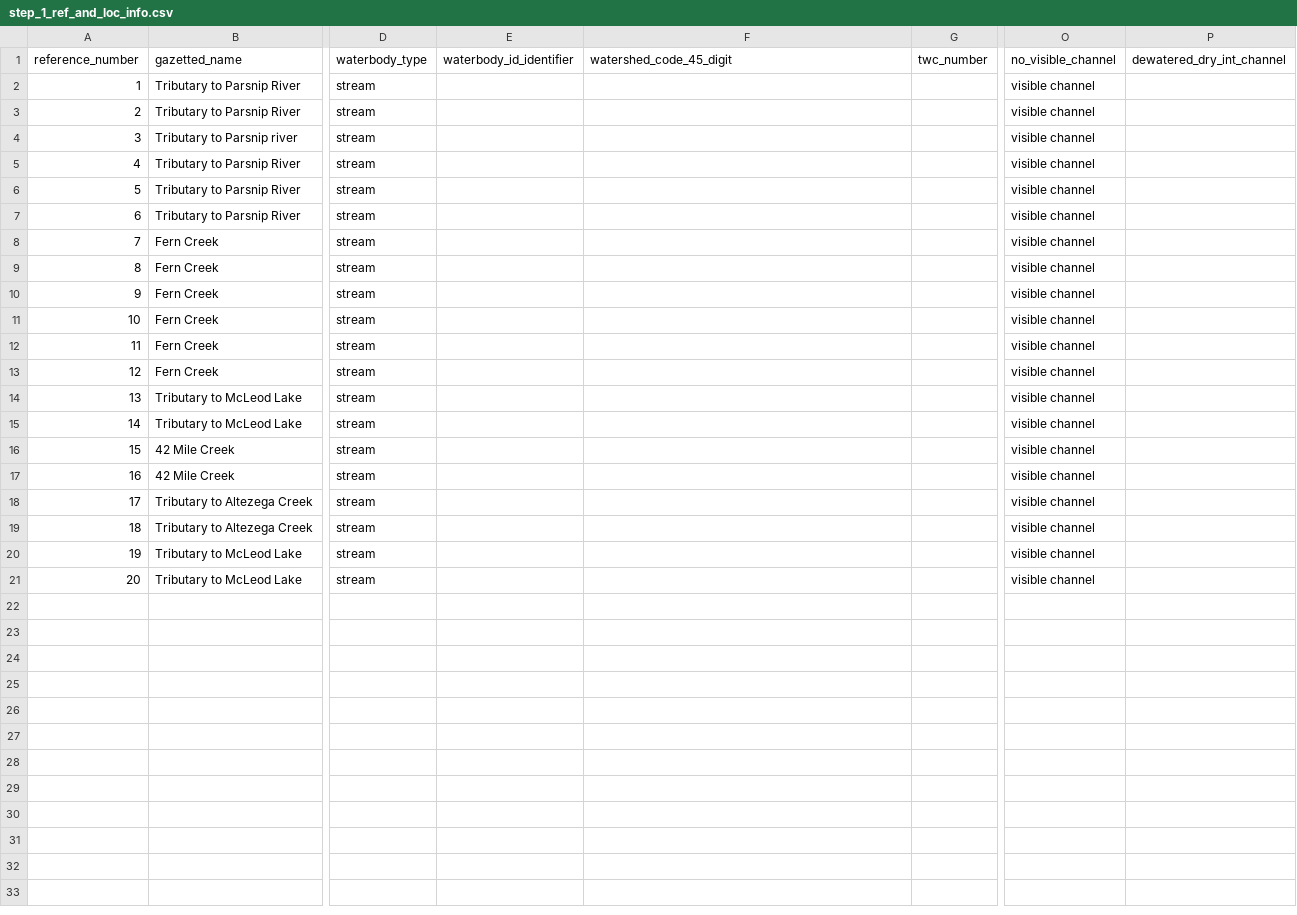
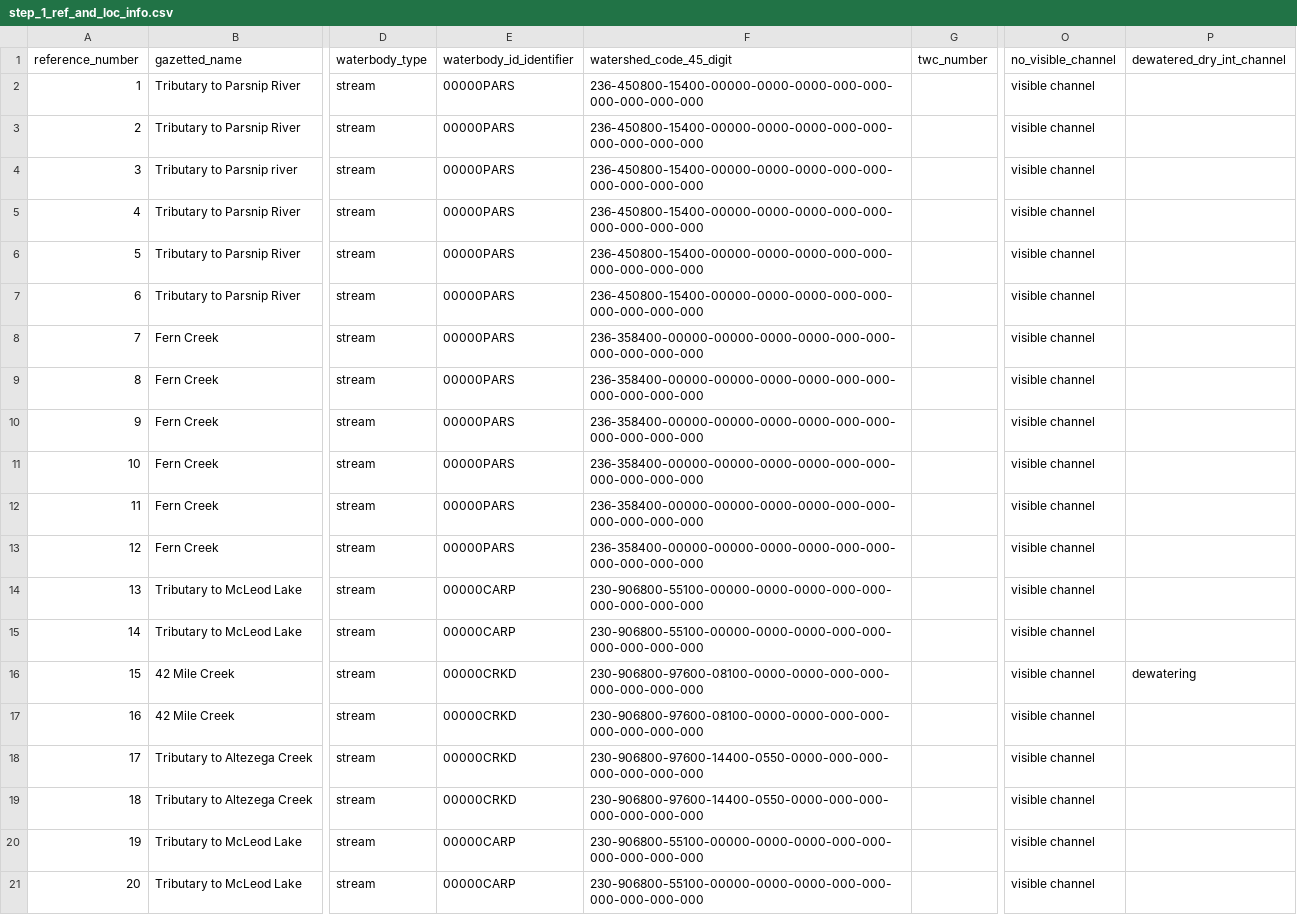
Before and after one commit to lucy-schick/fish_passage_peace_2023_reporting, a CSV file: data/backup/step_1_ref_and_loc_info.csv, drawn as a sheet; only a part is shown, gaps mark what is left out; the diff names each change by its address in the sheet, - before the commit and + after, or states it on an @@ line.

```diff
--- a/data/backup/step_1_ref_and_loc_info.csv
+++ b/data/backup/step_1_ref_and_loc_info.csv
-E2:E13 (waterbody_id_identifier): (empty)
+E2:E13 (waterbody_id_identifier): 00000PARS
-F2:F7 (watershed_code_45_digit): (empty)
+F2:F7 (watershed_code_45_digit): 236-450800-15400-00000-0000-0000-000-000-000-000-000-000
-F8:F13 (watershed_code_45_digit): (empty)
+F8:F13 (watershed_code_45_digit): 236-358400-00000-00000-0000-0000-000-000-000-000-000-000
-E14:E15 (waterbody_id_identifier): (empty)
+E14:E15 (waterbody_id_identifier): 00000CARP
-F14:F15 (watershed_code_45_digit): (empty)
+F14:F15 (watershed_code_45_digit): 230-906800-55100-00000-0000-0000-000-000-000-000-000-000
-E16:E19 (waterbody_id_identifier): (empty)
+E16:E19 (waterbody_id_identifier): 00000CRKD
-F16:F17 (watershed_code_45_digit): (empty)
+F16:F17 (watershed_code_45_digit): 230-906800-97600-08100-0000-0000-000-000-000-000-000-000
-P16 (dewatered_dry_int_channel): (empty)
+P16 (dewatered_dry_int_channel): dewatering
-F18:F19 (watershed_code_45_digit): (empty)
+F18:F19 (watershed_code_45_digit): 230-906800-97600-14400-0550-0000-000-000-000-000-000-000
-E20:E21 (waterbody_id_identifier): (empty)
+E20:E21 (waterbody_id_identifier): 00000CARP
-F20:F21 (watershed_code_45_digit): (empty)
+F20:F21 (watershed_code_45_digit): 230-906800-55100-00000-0000-0000-000-000-000-000-000-000
```
Also changed, not shown: data/backup/pscis_all.csv, data/backup/step_2_fish_coll_data.csv, 33 other files.
